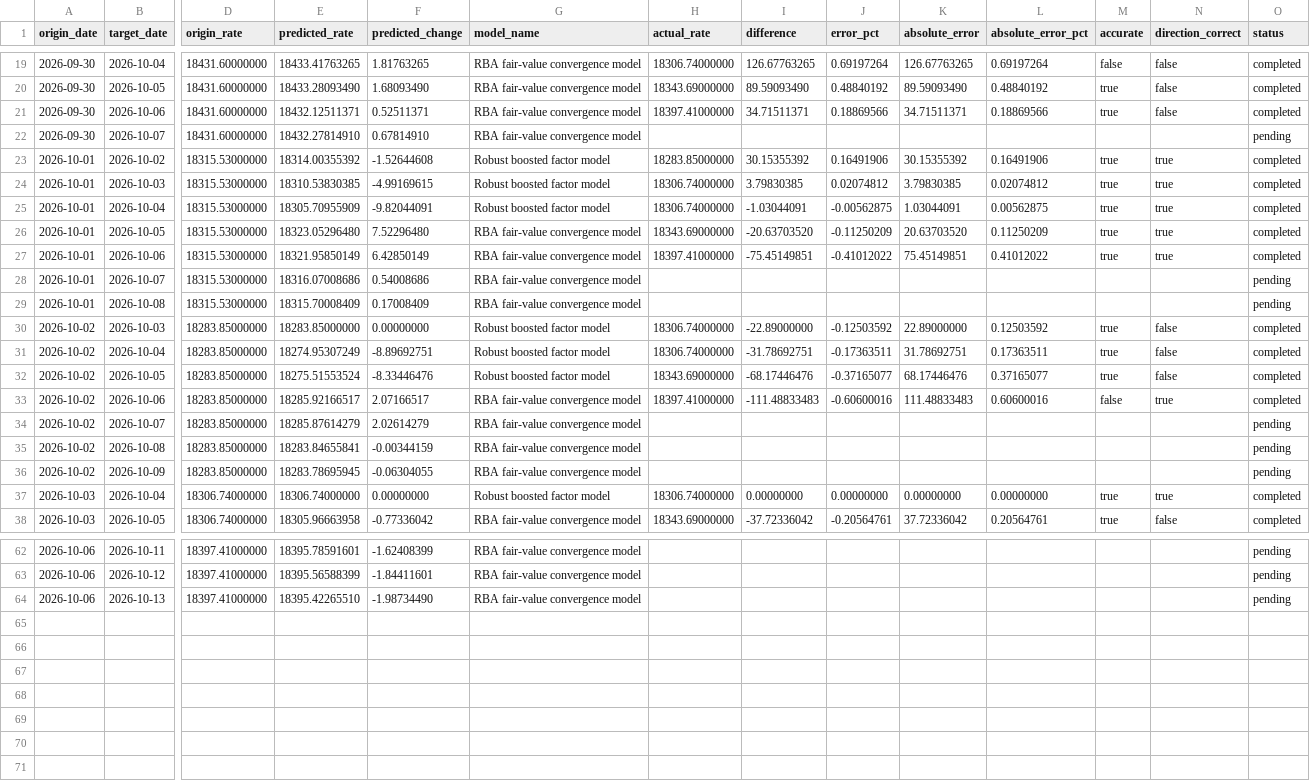
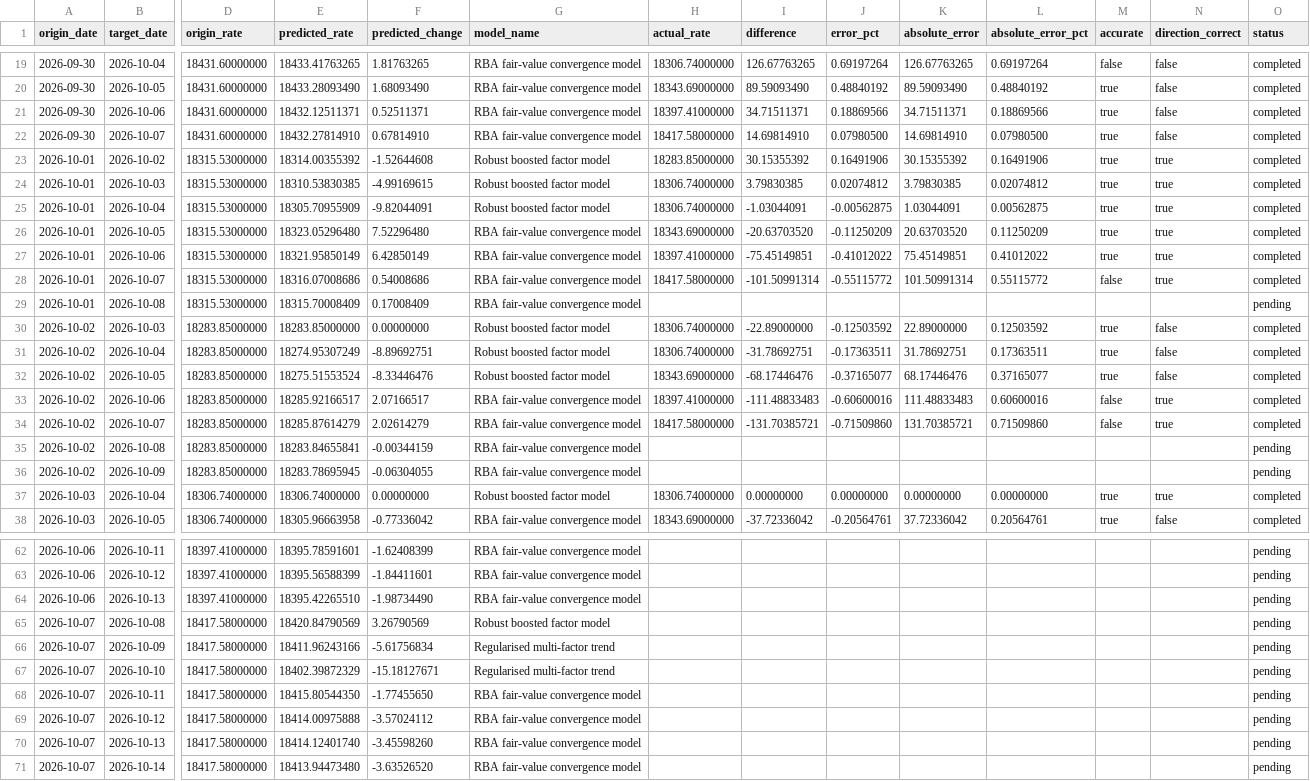
Before and after one commit to vukhanhlinhle2609/vnd-aud-transfer, a CSV file: data/forecast_history.csv, drawn as a sheet; only a part is shown, gaps mark what is left out; rows hold the shown columns only; the diff covers the shown part only; the diff names each change by its address in the sheet, - before the commit and + after, or states it on an @@ line.

```diff
--- a/data/forecast_history.csv
+++ b/data/forecast_history.csv
-H22 (actual_rate): (empty)
+H22 (actual_rate): 18417.58000000
-I22 (difference): (empty)
+I22 (difference): 14.69814910
-J22 (error_pct): (empty)
+J22 (error_pct): 0.07980500
-K22 (absolute_error): (empty)
+K22 (absolute_error): 14.69814910
-L22 (absolute_error_pct): (empty)
+L22 (absolute_error_pct): 0.07980500
-M22 (accurate): (empty)
+M22 (accurate): true
-N22 (direction_correct): (empty)
+N22 (direction_correct): false
-O22 (status): pending
+O22 (status): completed
-H28 (actual_rate): (empty)
+H28 (actual_rate): 18417.58000000
-I28 (difference): (empty)
+I28 (difference): -101.50991314
-J28 (error_pct): (empty)
+J28 (error_pct): -0.55115772
-K28 (absolute_error): (empty)
+K28 (absolute_error): 101.50991314
-L28 (absolute_error_pct): (empty)
+L28 (absolute_error_pct): 0.55115772
-M28 (accurate): (empty)
+M28 (accurate): false
-N28 (direction_correct): (empty)
+N28 (direction_correct): true
-O28 (status): pending
+O28 (status): completed
-H34 (actual_rate): (empty)
+H34 (actual_rate): 18417.58000000
-I34 (difference): (empty)
+I34 (difference): -131.70385721
-J34 (error_pct): (empty)
+J34 (error_pct): -0.71509860
-K34 (absolute_error): (empty)
+K34 (absolute_error): 131.70385721
-L34 (absolute_error_pct): (empty)
+L34 (absolute_error_pct): 0.71509860
-M34 (accurate): (empty)
+M34 (accurate): false
-N34 (direction_correct): (empty)
+N34 (direction_correct): true
-O34 (status): pending
+O34 (status): completed
+row 65: 2026-10-07 | 2026-10-08 | 18417.58000000 | 18420.84790569 | 3.26790569 | Robust boosted factor model |  |  |  |  |  |  |  | pending
+row 66: 2026-10-07 | 2026-10-09 | 18417.58000000 | 18411.96243166 | -5.61756834 | Regularised multi-factor trend |  |  |  |  |  |  |  | pending
+row 67: 2026-10-07 | 2026-10-10 | 18417.58000000 | 18402.39872329 | -15.18127671 | Regularised multi-factor trend |  |  |  |  |  |  |  | pending
+row 68: 2026-10-07 | 2026-10-11 | 18417.58000000 | 18415.80544350 | -1.77455650 | RBA fair-value convergence model |  |  |  |  |  |  |  | pending
+row 69: 2026-10-07 | 2026-10-12 | 18417.58000000 | 18414.00975888 | -3.57024112 | RBA fair-value convergence model |  |  |  |  |  |  |  | pending
+row 70: 2026-10-07 | 2026-10-13 | 18417.58000000 | 18414.12401740 | -3.45598260 | RBA fair-value convergence model |  |  |  |  |  |  |  | pending
+row 71: 2026-10-07 | 2026-10-14 | 18417.58000000 | 18413.94473480 | -3.63526520 | RBA fair-value convergence model |  |  |  |  |  |  |  | pending
```
Also changed, not shown: 32 edited cells elsewhere in this file, data/market_factors.csv, data/vcb_aud_daily.csv, 2 other files.
